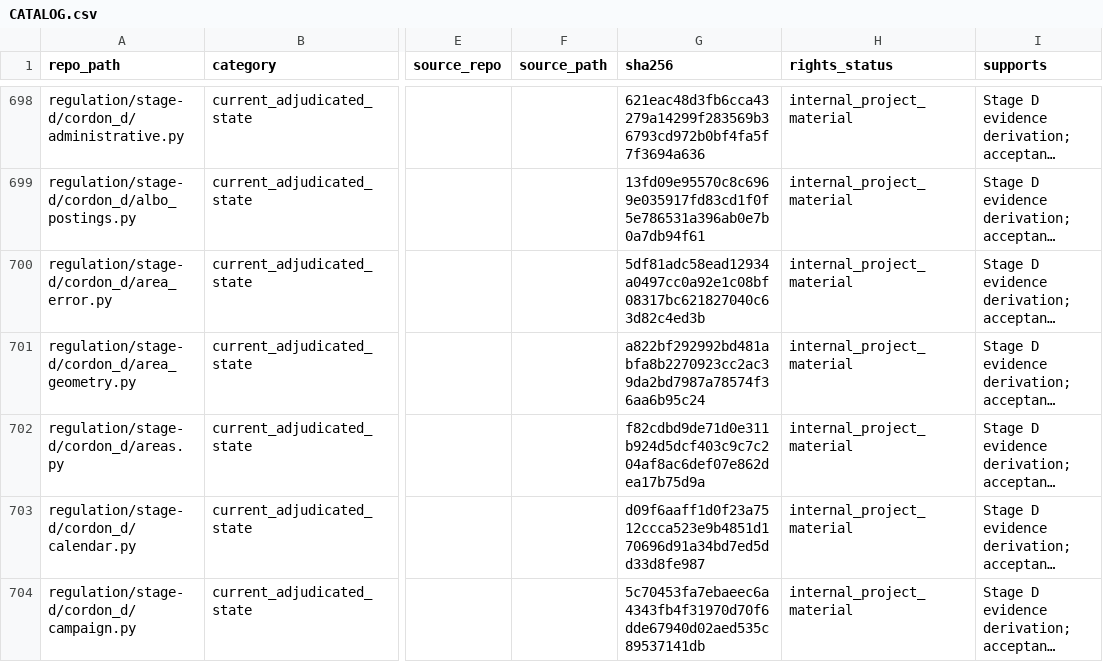
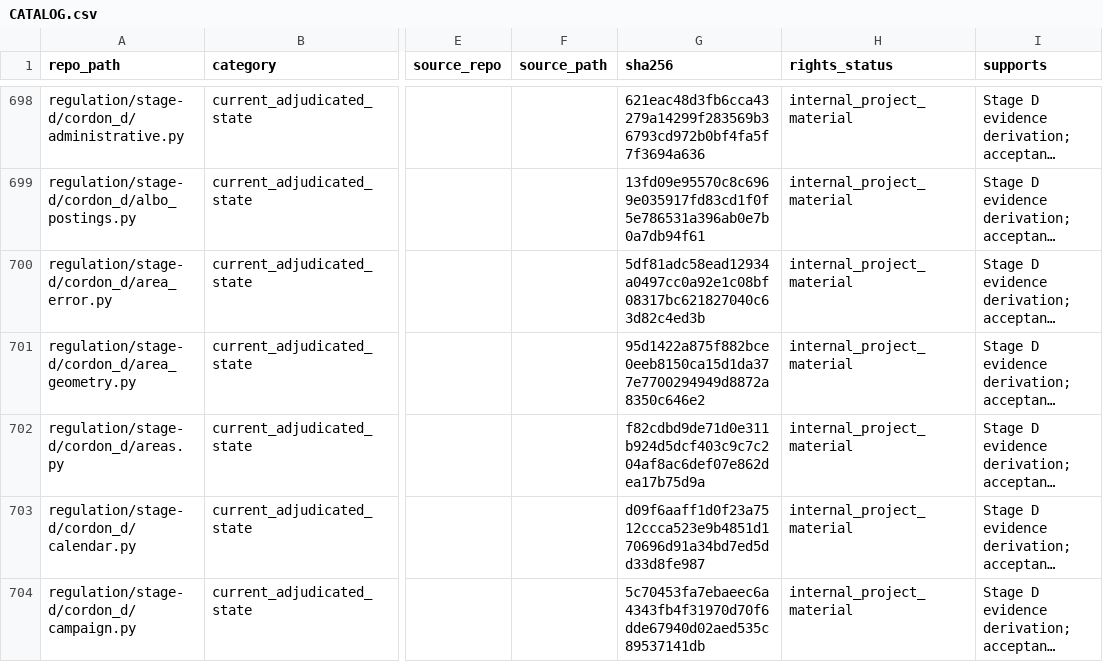
Before and after one commit to owassmer/CORDON, a CSV file: corpus/CATALOG.csv, drawn as a sheet; only a part is shown, gaps mark what is left out; long unchanged cells end in …; the diff names each change by its address in the sheet, - before the commit and + after, or states it on an @@ line.

Commit message:
Row 3 round 2: _reaches states what a sub-1 m² overlap on real parcels is (arithmetic or the sources' seam)

```diff
--- a/corpus/CATALOG.csv
+++ b/corpus/CATALOG.csv
-G701 (sha256): a822bf292992bd481abfa8b2270923cc2ac39da2bd7987a78574f36aa6b95c24
+G701 (sha256): 95d1422a875f882bce0eeb8150ca15d1da377e7700294949d8872a8350c646e2
```
Also changed, not shown: 1 other file.
